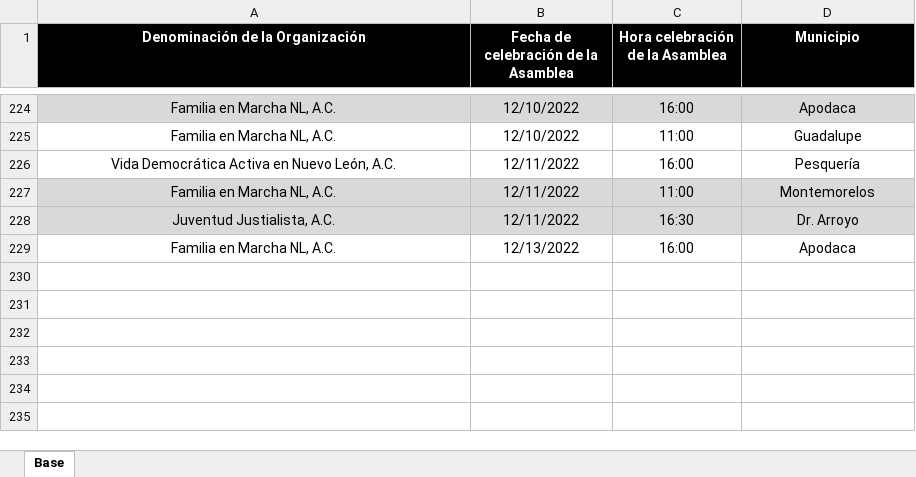
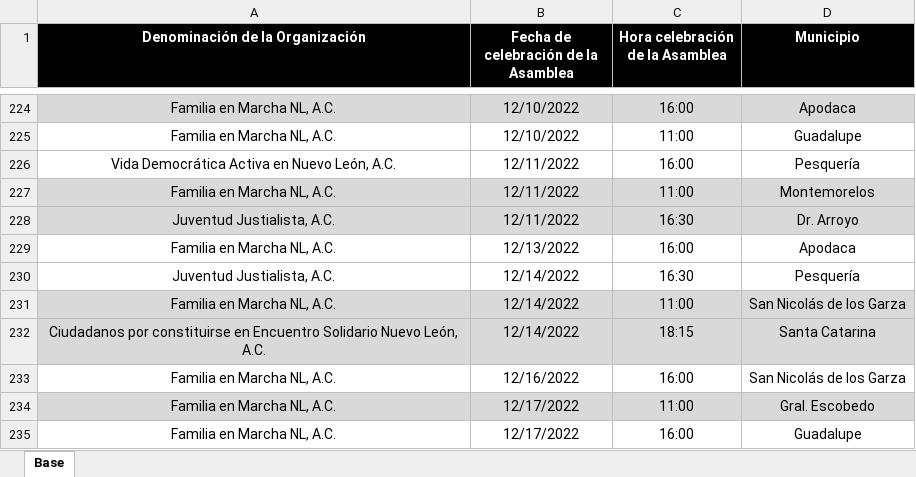
Before and after one commit to RitoCruz12/CalendarioDeAsambleas, an Excel workbook: Calendario de asambleas.xlsx, sheet Base, drawn as a sheet; only a part is shown, gaps mark what is left out; values as stored, in another font and other column widths than the file's, no borders; conditional formats not drawn; the diff names each change by its address in the sheet, - before the commit and + after, or states it on an @@ line.

Commit message:
assembly update 78

```diff
--- a/Calendario de asambleas.xlsx (sheet Base)
+++ b/Calendario de asambleas.xlsx (sheet Base)
+row 230: Juventud Justialista, A.C. | 12/14/2022 | 16:30 | Pesquería
+row 231: Familia en Marcha NL, A.C. | 12/14/2022 | 11:00 | San Nicolás de los Garza
+row 232: Ciudadanos por constituirse en Encuentro Solidario Nuevo León, A.C. | 12/14/2022 | 18:15 | Santa Catarina
+row 233: Familia en Marcha NL, A.C. | 12/16/2022 | 16:00 | San Nicolás de los Garza
+row 234: Familia en Marcha NL, A.C. | 12/17/2022 | 11:00 | Gral. Escobedo
+row 235: Familia en Marcha NL, A.C. | 12/17/2022 | 16:00 | Guadalupe
```
